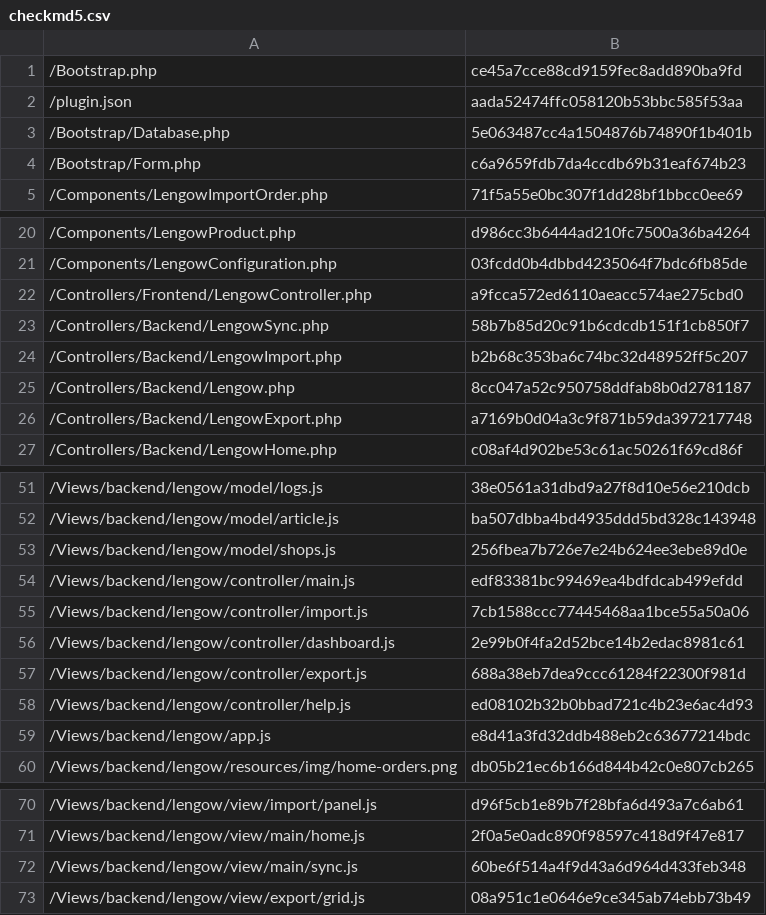
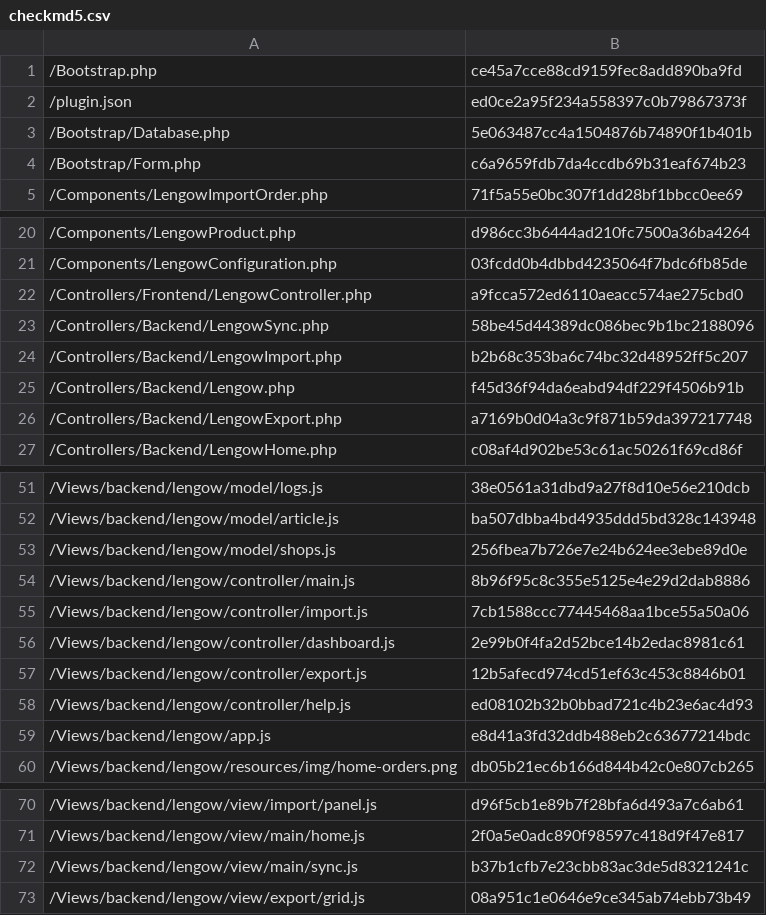
Before and after one commit to lengow/plugin-shopware, a CSV file: Toolbox/checkmd5.csv, drawn as a sheet; only a part is shown, gaps mark what is left out.

```diff
--- a/Toolbox/checkmd5.csv
+++ b/Toolbox/checkmd5.csv
@@ -1,3 +1,3 @@
 /Bootstrap.php|ce45a7cce88cd9159fec8add890ba9fd
-/plugin.json|aada52474ffc058120b53bbc585f53aa
+/plugin.json|ed0ce2a95f234a558397c0b79867373f
 /Bootstrap/Database.php|5e063487cc4a1504876b74890f1b401b
@@ -22,5 +22,5 @@
 /Controllers/Frontend/LengowController.php|a9fcca572ed6110aeacc574ae275cbd0
-/Controllers/Backend/LengowSync.php|58b7b85d20c91b6cdcdb151f1cb850f7
+/Controllers/Backend/LengowSync.php|58be45d44389dc086bec9b1bc2188096
 /Controllers/Backend/LengowImport.php|b2b68c353ba6c74bc32d48952ff5c207
-/Controllers/Backend/Lengow.php|8cc047a52c950758ddfab8b0d2781187
+/Controllers/Backend/Lengow.php|f45d36f94da6eabd94df229f4506b91b
 /Controllers/Backend/LengowExport.php|a7169b0d04a3c9f871b59da397217748
@@ -53,6 +53,6 @@
 /Views/backend/lengow/model/shops.js|256fbea7b726e7e24b624ee3ebe89d0e
-/Views/backend/lengow/controller/main.js|edf83381bc99469ea4bdfdcab499efdd
+/Views/backend/lengow/controller/main.js|8b96f95c8c355e5125e4e29d2dab8886
 /Views/backend/lengow/controller/import.js|7cb1588ccc77445468aa1bce55a50a06
 /Views/backend/lengow/controller/dashboard.js|2e99b0f4fa2d52bce14b2edac8981c61
-/Views/backend/lengow/controller/export.js|688a38eb7dea9ccc61284f22300f981d
+/Views/backend/lengow/controller/export.js|12b5afecd974cd51ef63c453c8846b01
 /Views/backend/lengow/controller/help.js|ed08102b32b0bbad721c4b23e6ac4d93
@@ -71,3 +71,3 @@
 /Views/backend/lengow/view/main/home.js|2f0a5e0adc890f98597c418d9f47e817
-/Views/backend/lengow/view/main/sync.js|60be6f514a4f9d43a6d964d433feb348
+/Views/backend/lengow/view/main/sync.js|b37b1cfb7e23cbb83ac3de5d8321241c
 /Views/backend/lengow/view/export/grid.js|08a951c1e0646e9ce345ab74ebb73b49
```
Also changed, not shown: 7 other files.
